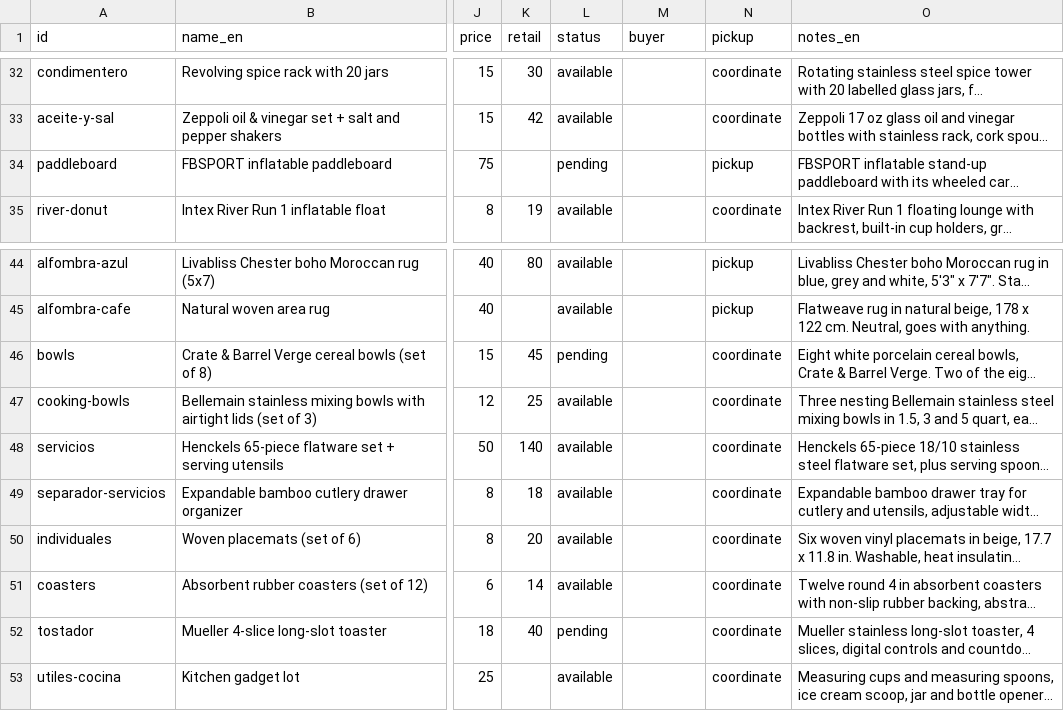
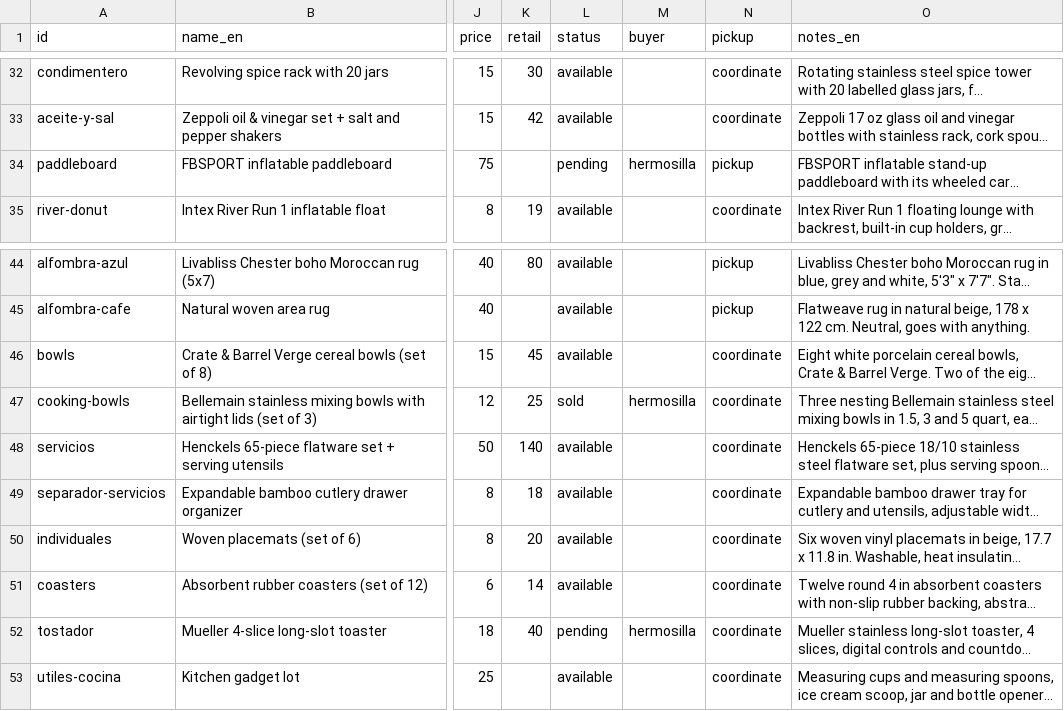
Before and after one commit to rhanuch/venta, a CSV file: catalog.csv, drawn as a sheet; only a part is shown, gaps mark what is left out; long unchanged cells end in …; the diff names each change by its address in the sheet, - before the commit and + after, or states it on an @@ line.

```diff
--- a/catalog.csv
+++ b/catalog.csv
-M34 (buyer): (empty)
+M34 (buyer): hermosilla
-L46 (status): pending
+L46 (status): available
-L47 (status): available
+L47 (status): sold
-M47 (buyer): (empty)
+M47 (buyer): hermosilla
-M52 (buyer): (empty)
+M52 (buyer): hermosilla
```
Also changed, not shown: docs/catalog.csv.
